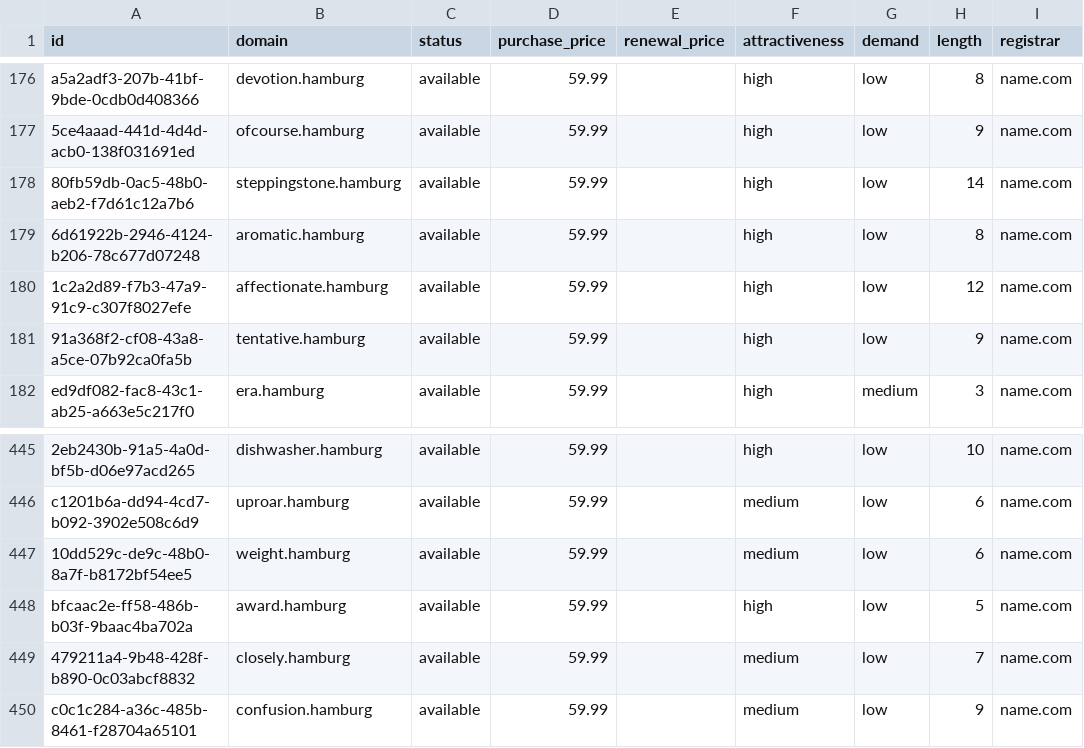
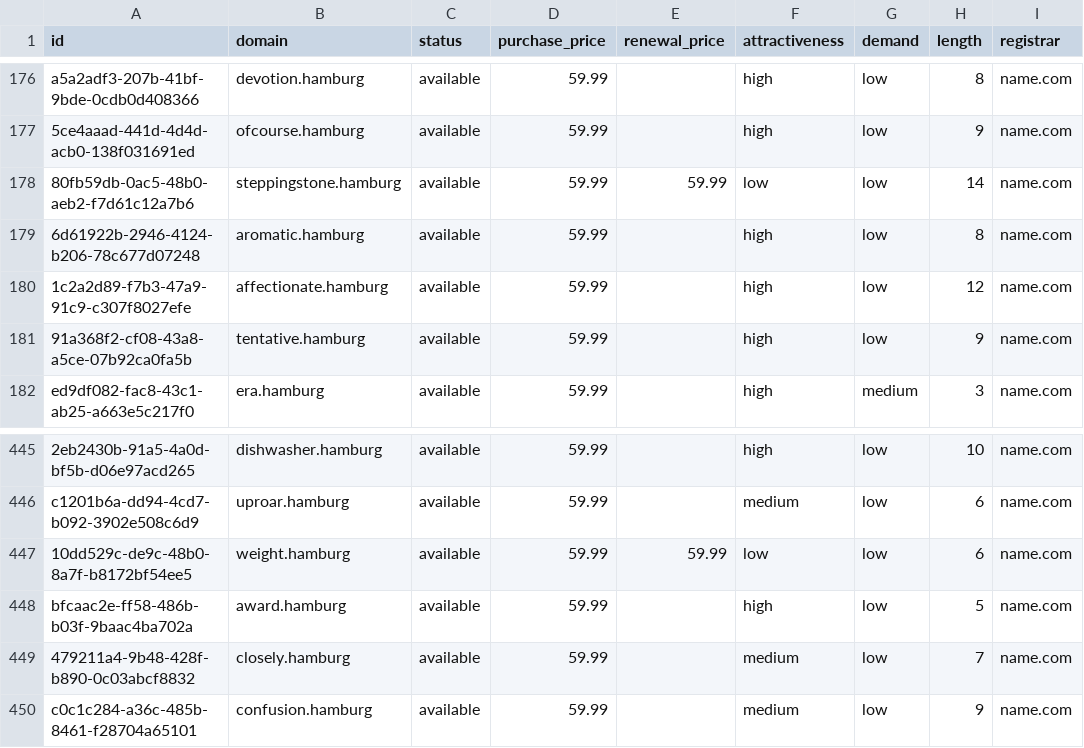
Before and after one commit to UniqueDomains/hamburg-oneword-domains, a CSV file: hamburg.csv, drawn as a sheet; only a part is shown, gaps mark what is left out; the diff names each change by its address in the sheet, - before the commit and + after, or states it on an @@ line.

Commit message:
Domains update

```diff
--- a/hamburg.csv
+++ b/hamburg.csv
-E178 (renewal_price): (empty)
+E178 (renewal_price): 59.99
-F178 (attractiveness): high
+F178 (attractiveness): low
-E447 (renewal_price): (empty)
+E447 (renewal_price): 59.99
-F447 (attractiveness): medium
+F447 (attractiveness): low
```
Also changed, not shown: 4 other files.
